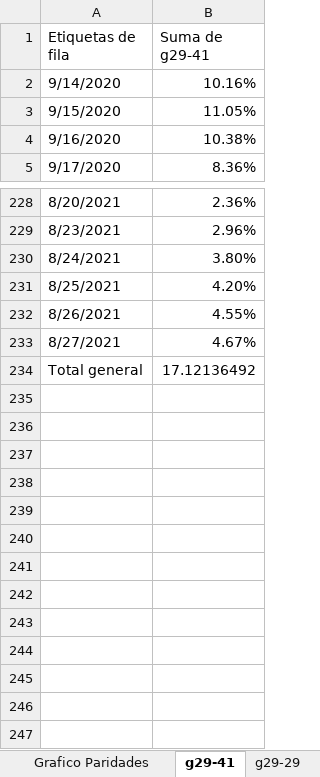
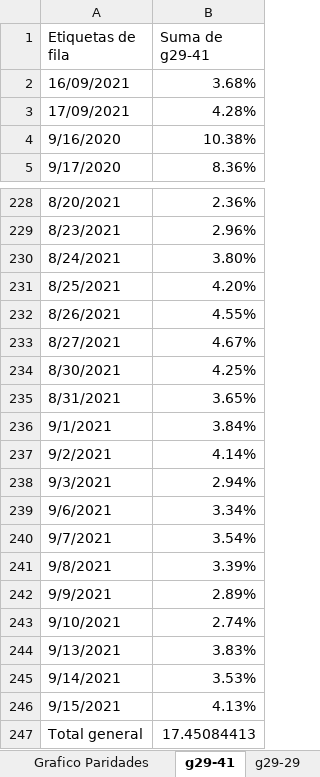
Before and after one commit to alferrelli/Excel-Bonos, an Excel workbook: Bonos en dolares.xlsm, sheet g29-41, drawn as a sheet; only a part is shown, gaps mark what is left out; values as stored, in another font and other column widths than the file's, no borders; charts and pictures not drawn; removed rows and columns are numbered as before the commit, all else as after; the diff names each change by its address in the sheet, - before the commit and + after, or states it on an @@ line.

```diff
--- a/Bonos en dolares.xlsm (sheet g29-41)
+++ b/Bonos en dolares.xlsm (sheet g29-41)
-row 2: 9/14/2020 | 10.16%
-row 3: 9/15/2020 | 11.05%
+row 2: 16/09/2021 | 3.68%
+row 3: 17/09/2021 | 4.28%
+row 234: 8/30/2021 | 4.25%
+row 235: 8/31/2021 | 3.65%
+row 236: 9/1/2021 | 3.84%
+row 237: 9/2/2021 | 4.14%
+row 238: 9/3/2021 | 2.94%
+row 239: 9/6/2021 | 3.34%
+row 240: 9/7/2021 | 3.54%
+row 241: 9/8/2021 | 3.39%
+row 242: 9/9/2021 | 2.89%
+row 243: 9/10/2021 | 2.74%
+row 244: 9/13/2021 | 3.83%
+row 245: 9/14/2021 | 3.53%
+row 246: 9/15/2021 | 4.13%
-B247 (Suma de g29-41): 17.12136492
+B247 (Suma de g29-41): 17.45084413
```
Also changed, not shown: sheet Paridad usd, sheet Grafico Paridades, sheet Flujo de Fondos, sheet Flujo de Fondos (2), charts or pictures, Bonos en pesos.xlsx, 1 other file.
